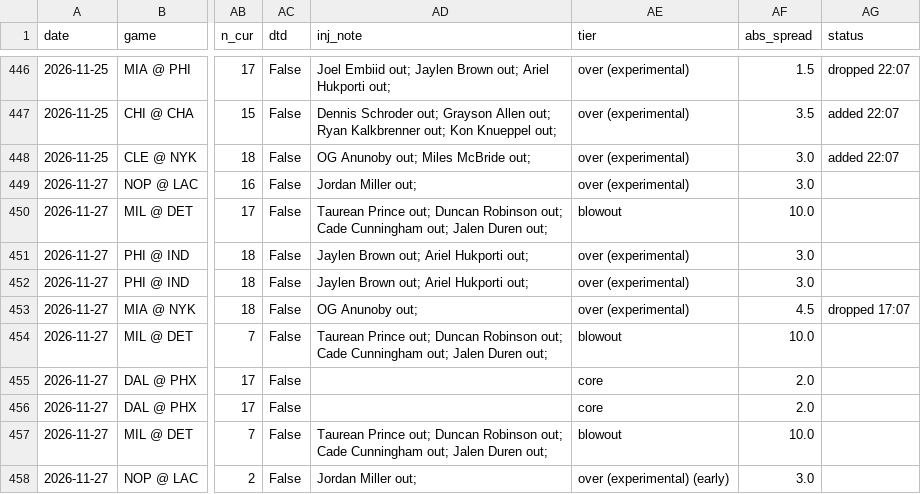
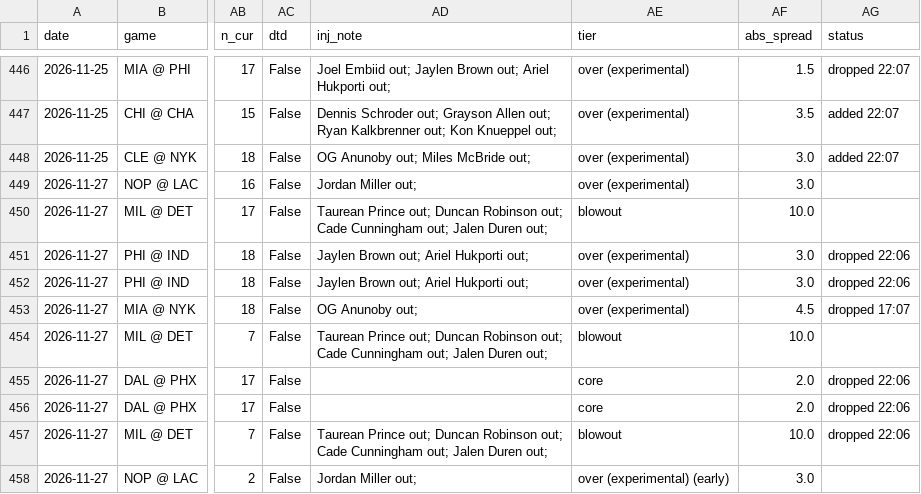
Before and after one commit to KyShiesty919/NBA-Props, a CSV file: data/picks_ledger.csv, drawn as a sheet; only a part is shown, gaps mark what is left out; the diff covers the shown part only; the diff names each change by its address in the sheet, - before the commit and + after, or states it on an @@ line.

```diff
--- a/data/picks_ledger.csv
+++ b/data/picks_ledger.csv
-AG451:AG452 (status): (empty)
+AG451:AG452 (status): dropped 22:06
-AG455:AG457 (status): (empty)
+AG455:AG457 (status): dropped 22:06
```
Also changed, not shown: 2 added rows and 4 edited cells elsewhere in this file, data/espn_rosters.csv, data/injuries_latest.csv, 2 other files.
